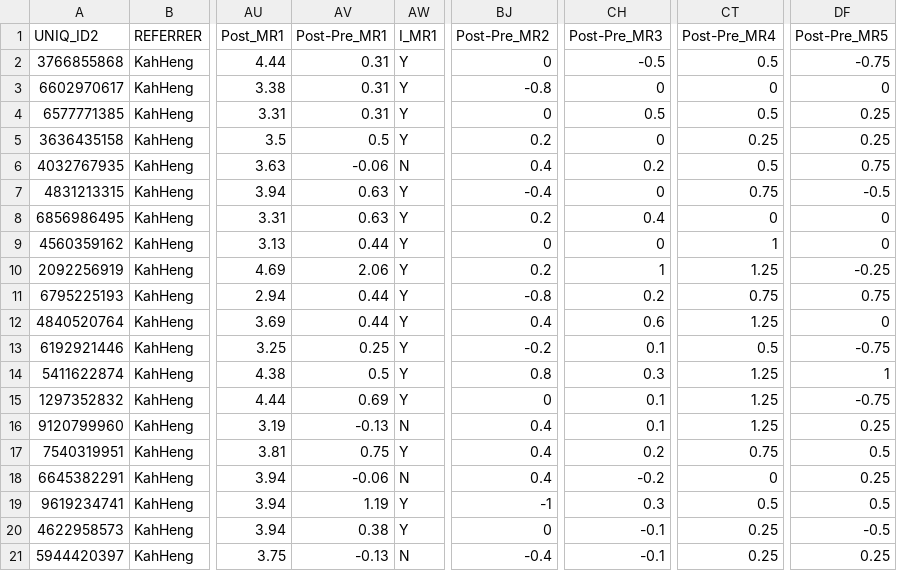
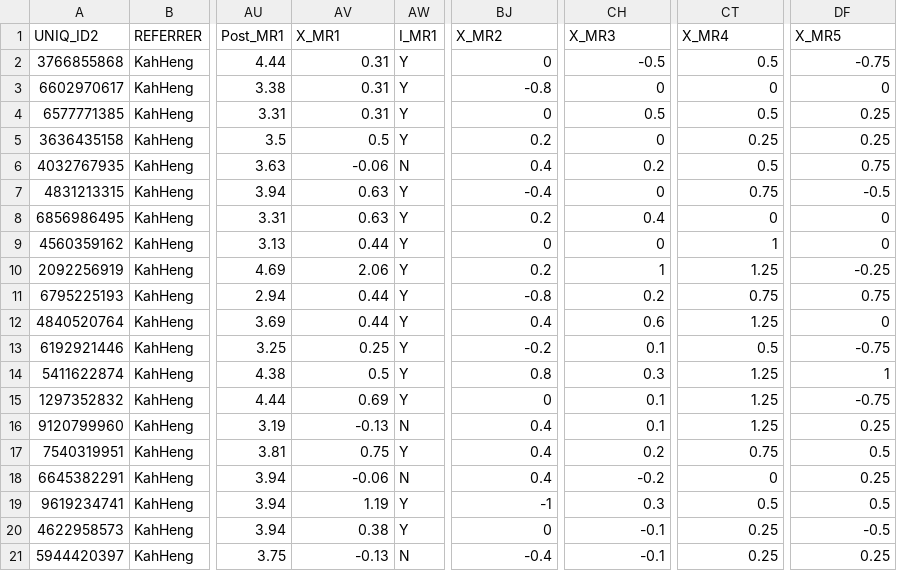
Before and after one commit to aaron-chen-angus/community2campus, a CSV file: KahHeng.csv, drawn as a sheet; only a part is shown, gaps mark what is left out; the diff names each change by its address in the sheet, - before the commit and + after, or states it on an @@ line.

```diff
--- a/KahHeng.csv
+++ b/KahHeng.csv
-AV1: Post-Pre_MR1
+AV1: X_MR1
-BJ1: Post-Pre_MR2
+BJ1: X_MR2
-CH1: Post-Pre_MR3
+CH1: X_MR3
-CT1: Post-Pre_MR4
+CT1: X_MR4
-DF1: Post-Pre_MR5
+DF1: X_MR5
```
Also changed, not shown: Kidzrul.csv, Krystal.csv, 1 other file.
